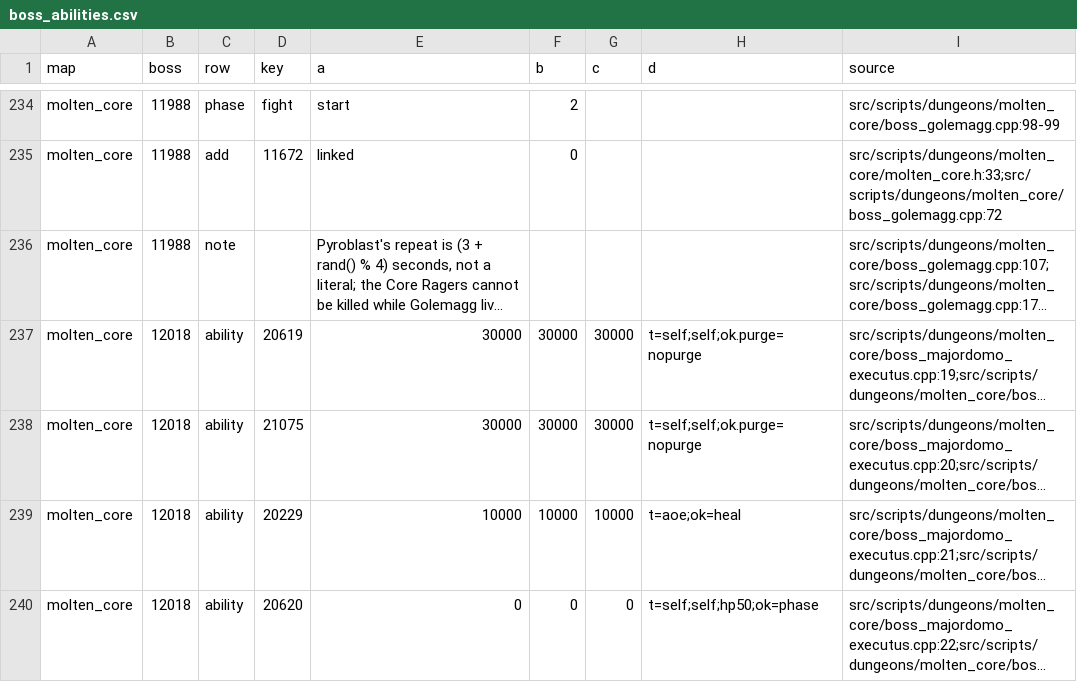
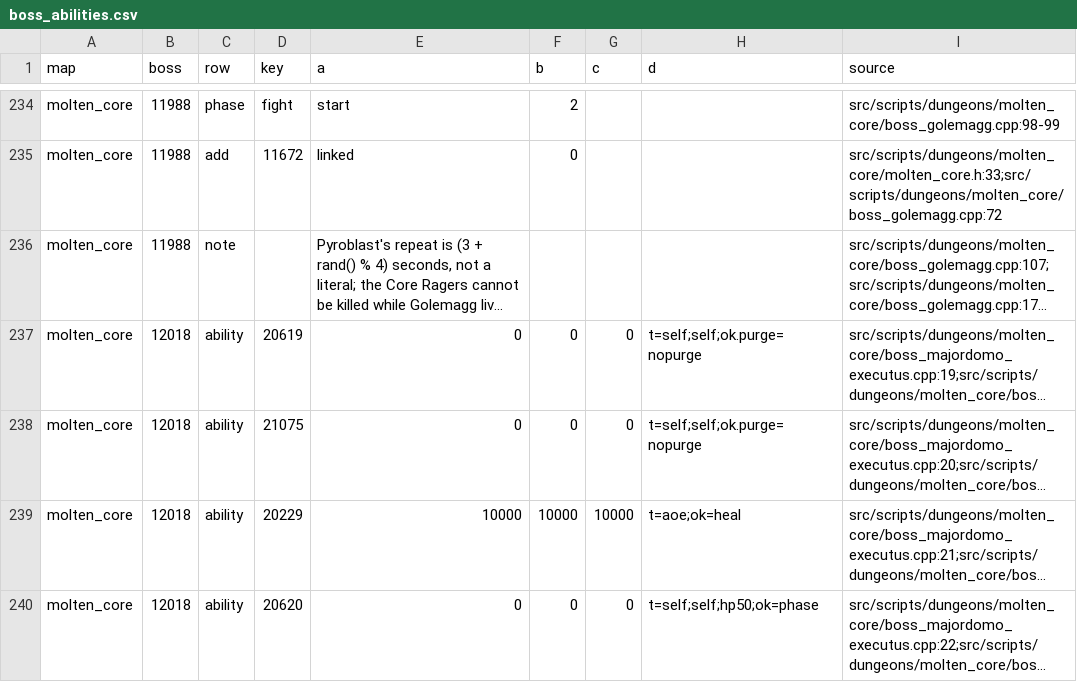
Before and after one commit to Sagiroth/TortoiseBots, a CSV file: data/boss/boss_abilities.csv, drawn as a sheet; only a part is shown, gaps mark what is left out; long unchanged cells end in …; the diff covers the shown part only; the diff names each change by its address in the sheet, - before the commit and + after, or states it on an @@ line.

```diff
--- a/data/boss/boss_abilities.csv
+++ b/data/boss/boss_abilities.csv
-E237:E238 (a): 30000
+E237:E238 (a): 0
-F237:F238 (b): 30000
+F237:F238 (b): 0
-G237:G238 (c): 30000
+G237:G238 (c): 0
```
Also changed, not shown: 16 edited cells elsewhere in this file, 1 other file.
